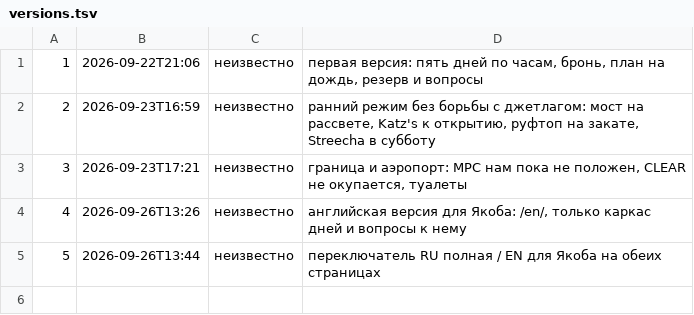
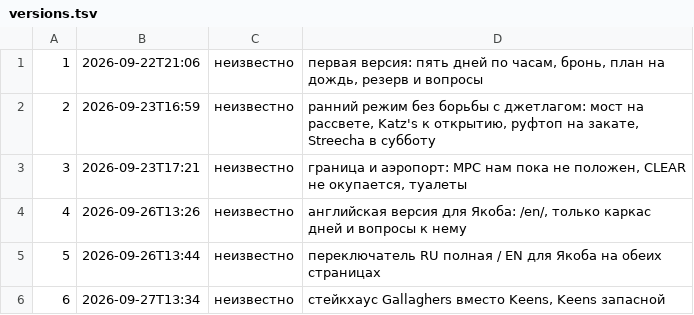
Before and after one commit to georgelit/nyc-trip, a TSV file: v/versions.tsv, drawn as a sheet.

Commit message:
v6: стейкхаус Gallaghers вместо Keens, Keens запасной

```diff
--- a/v/versions.tsv
+++ b/v/versions.tsv
@@ -5 +5,2 @@
 5	2026-09-26T13:44	неизвестно	переключатель RU полная / EN для Якоба на обеих страницах
+6	2026-09-27T13:34	неизвестно	стейкхаус Gallaghers вместо Keens, Keens запасной
```
Also changed, not shown: 3 other files.
